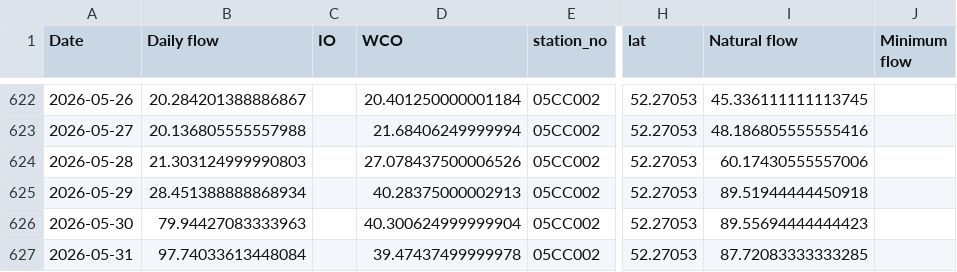
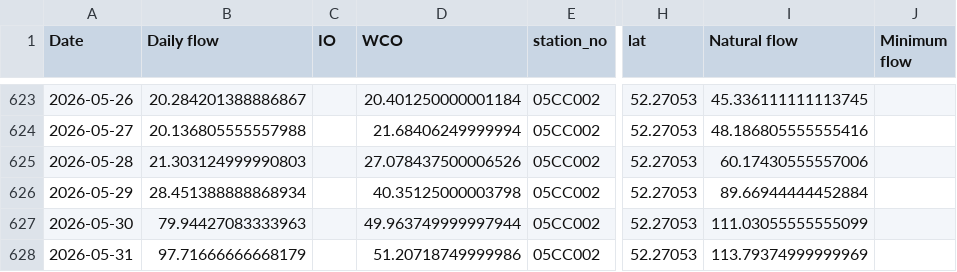
Before and after one commit to Lynzerne/flow-threshold-updater, a CSV file: data/pbi_flow_thresholds_05CC_plus_05CB007.csv, drawn as a sheet; only a part is shown, gaps mark what is left out; addresses are those after the commit; the diff covers the shown part only; the diff names each change by its address in the sheet, - before the commit and + after, or states it on an @@ line.

```diff
--- a/data/pbi_flow_thresholds_05CC_plus_05CB007.csv
+++ b/data/pbi_flow_thresholds_05CC_plus_05CB007.csv
-D626 (WCO): 40.28375000002913
+D626 (WCO): 40.35125000003798
-I626 (Natural flow): 89.51944444450918
+I626 (Natural flow): 89.66944444452884
-D627 (WCO): 40.300624999999904
+D627 (WCO): 49.963749999997944
-I627 (Natural flow): 89.55694444444423
+I627 (Natural flow): 111.03055555555099
-B628 (Daily flow): 97.74033613448084
+B628 (Daily flow): 97.71666666668179
-D628 (WCO): 39.47437499999978
+D628 (WCO): 51.20718749999986
-I628 (Natural flow): 87.72083333333285
+I628 (Natural flow): 113.79374999999969
```
Also changed, not shown: 6 added rows and 8 edited cells elsewhere in this file, data/WaterLicence_Authorization.csv, data/WaterLicence_DocumentLinks.csv, 2 other files.
